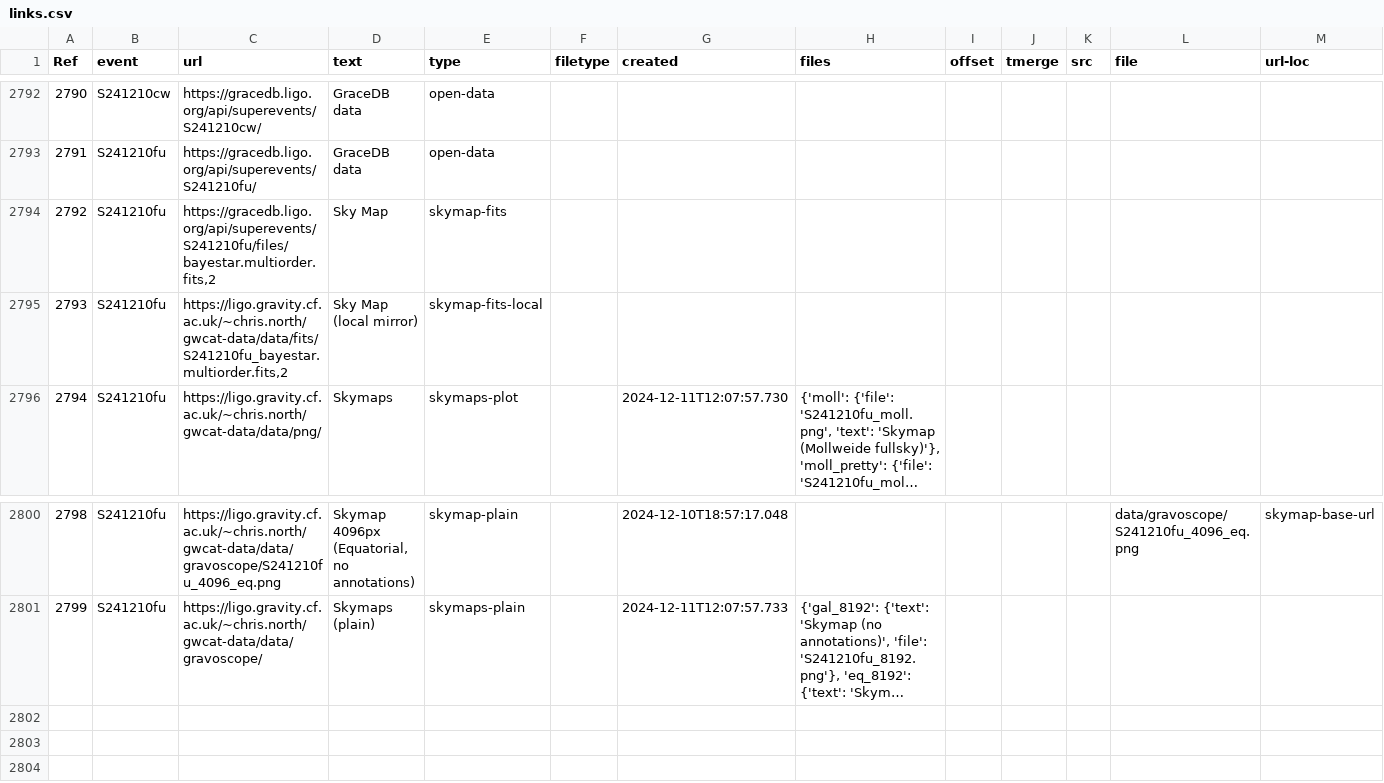
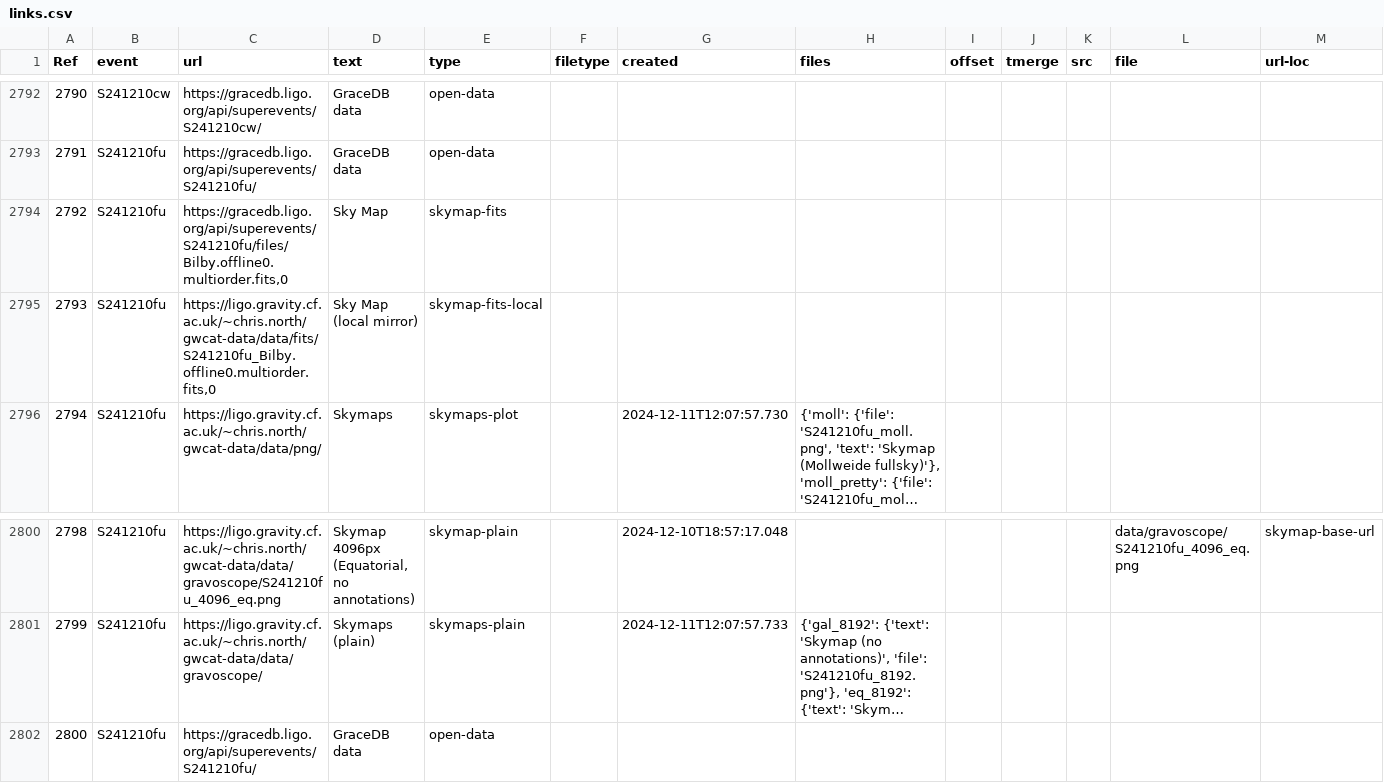
Before and after one commit to cardiffgravity/gwcat-data, a CSV file: docs/data/links.csv, drawn as a sheet; only a part is shown, gaps mark what is left out; long unchanged cells end in …; the diff names each change by its address in the sheet, - before the commit and + after, or states it on an @@ line.

Commit message:
data updated 2024-12-13_10:05:15_GMT (60 days)

```diff
--- a/docs/data/links.csv
+++ b/docs/data/links.csv
-C2794 (url): https://gracedb.ligo.org/api/superevents/S241210fu/files/bayestar.multiorder.fits,2
+C2794 (url): https://gracedb.ligo.org/api/superevents/S241210fu/files/Bilby.offline0.multiorder.fits,0
-C2795 (url): https://ligo.gravity.cf.ac.uk/~chris.north/gwcat-data/data/fits/S241210fu_bayestar.multiorder.fits,2
+C2795 (url): https://ligo.gravity.cf.ac.uk/~chris.north/gwcat-data/data/fits/S241210fu_Bilby.offline0.multiorder.fits,0
+row 2802: 2800 | S241210fu | https://gracedb.ligo.org/api/superevents/S241210fu/ | GraceDB data | open-data
```
Also changed, not shown: docs/data/gwosc_gracedb.csv, 11 other files.
